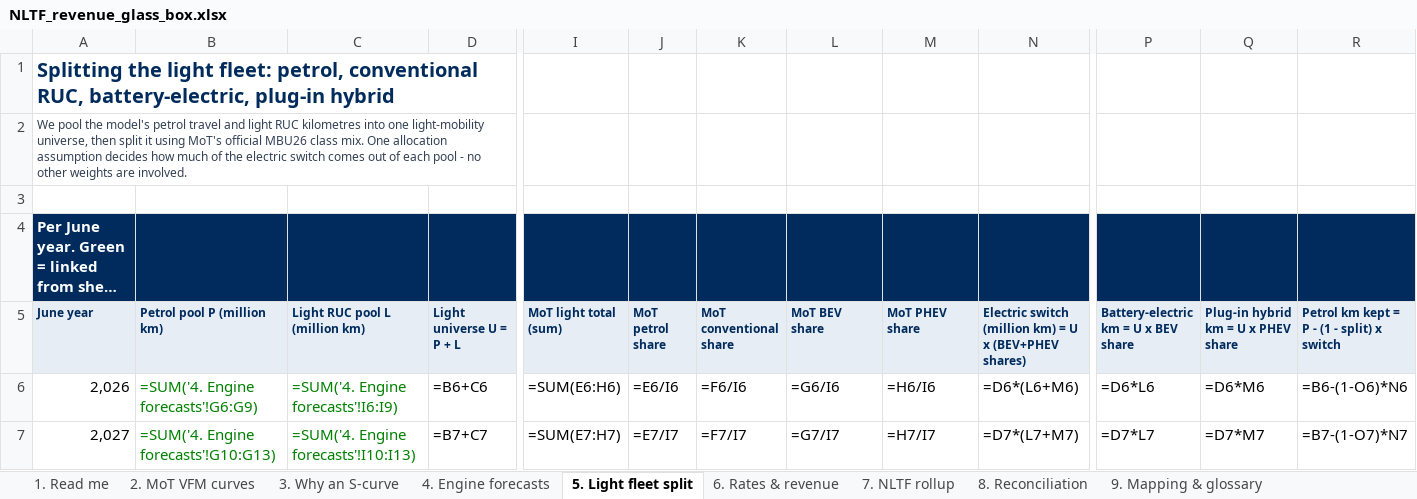
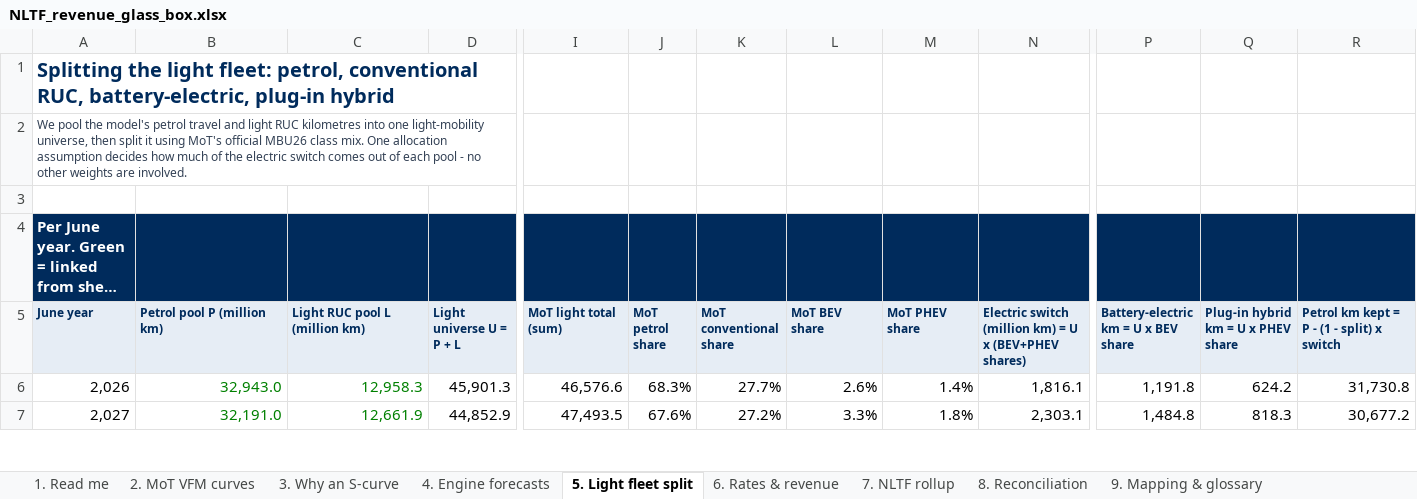
Before and after one commit to AdrianD234/NLTF-revenue-ML-model-dashboard, an Excel workbook: deliverables/NLTF_revenue_glass_box.xlsx, sheet 5. Light fleet split, drawn as a sheet; only a part is shown, gaps mark what is left out; long unchanged cells end in …; values as stored, in another font and other column widths than the file's, no borders; formulas without a stored value are shown as written; the diff covers the shown part only; the diff names each change by its address in the sheet, - before the commit and + after, or states it on an @@ line.

```diff
--- a/deliverables/NLTF_revenue_glass_box.xlsx (sheet 5. Light fleet split)
+++ b/deliverables/NLTF_revenue_glass_box.xlsx (sheet 5. Light fleet split)
-B6 (Petrol pool P (million km)): =SUM('4. Engine forecasts'!G6:G9)
+B6 (Petrol pool P (million km)): 32,943.0
-C6 (Light RUC pool L (million km)): =SUM('4. Engine forecasts'!I6:I9)
+C6 (Light RUC pool L (million km)): 12,958.3
-D6 (Light universe U = P + L): =B6+C6
+D6 (Light universe U = P + L): 45,901.3
-I6 (MoT light total (sum)): =SUM(E6:H6)
+I6 (MoT light total (sum)): 46,576.6
-J6 (MoT petrol share): =E6/I6
+J6 (MoT petrol share): 68.3%
-K6 (MoT conventional share): =F6/I6
+K6 (MoT conventional share): 27.7%
-L6 (MoT BEV share): =G6/I6
+L6 (MoT BEV share): 2.6%
-M6 (MoT PHEV share): =H6/I6
+M6 (MoT PHEV share): 1.4%
-N6: =D6*(L6+M6)
+N6: 1,816.1
-P6: =D6*L6
+P6: 1,191.8
-Q6: =D6*M6
+Q6: 624.2
-R6: =B6-(1-O6)*N6
+R6: 31,730.8
-B7 (Petrol pool P (million km)): =SUM('4. Engine forecasts'!G10:G13)
+B7 (Petrol pool P (million km)): 32,191.0
-C7 (Light RUC pool L (million km)): =SUM('4. Engine forecasts'!I10:I13)
+C7 (Light RUC pool L (million km)): 12,661.9
-D7 (Light universe U = P + L): =B7+C7
+D7 (Light universe U = P + L): 44,852.9
-I7 (MoT light total (sum)): =SUM(E7:H7)
+I7 (MoT light total (sum)): 47,493.5
-J7 (MoT petrol share): =E7/I7
+J7 (MoT petrol share): 67.6%
-K7 (MoT conventional share): =F7/I7
+K7 (MoT conventional share): 27.2%
-L7 (MoT BEV share): =G7/I7
+L7 (MoT BEV share): 3.3%
-M7 (MoT PHEV share): =H7/I7
+M7 (MoT PHEV share): 1.8%
-N7: =D7*(L7+M7)
+N7: 2,303.1
-P7: =D7*L7
+P7: 1,484.8
-Q7: =D7*M7
+Q7: 818.3
-R7: =B7-(1-O7)*N7
+R7: 30,677.2
```
Also changed, not shown: 351 edited cells elsewhere in this sheet, sheet 3. Why an S-curve, sheet 8. Reconciliation, sheet 6. Rates & revenue, sheet 7. NLTF rollup, sheet 4. Engine forecasts, 24 other files.
